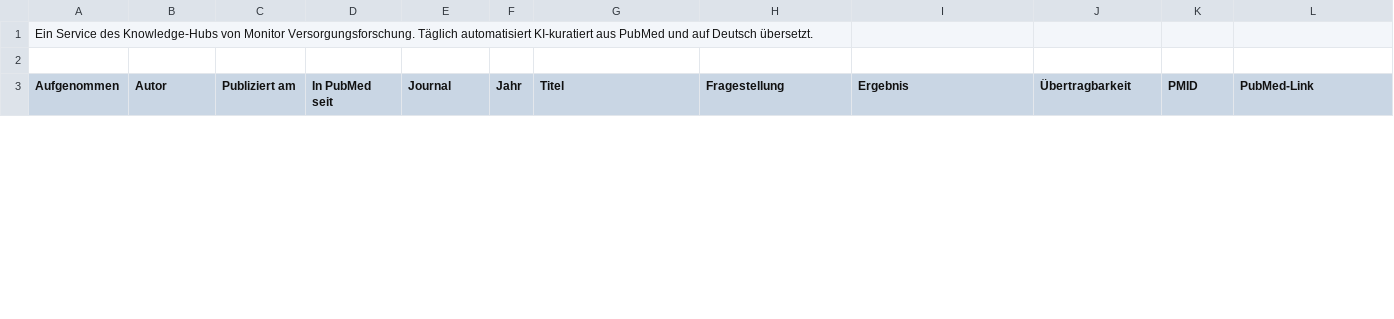
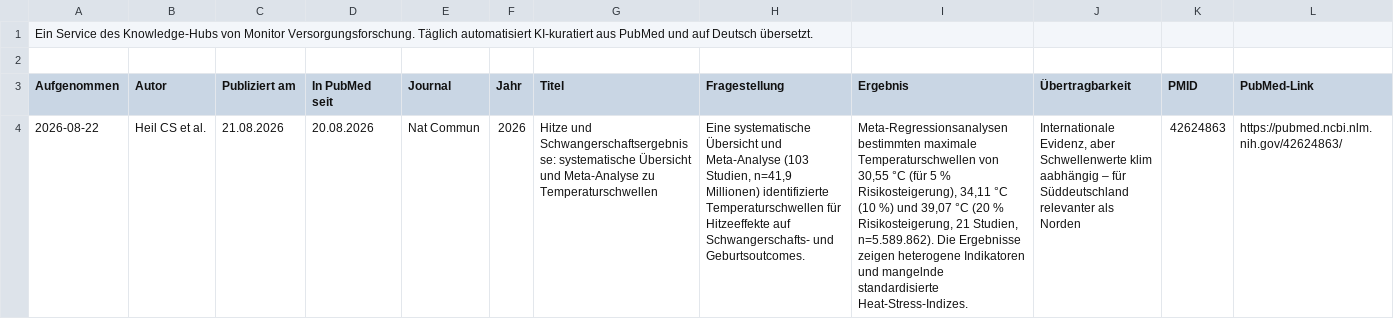
Before and after one commit to mvf-portal/klima-gesundheit-portal, a CSV file: download/studien-aktuell.csv, drawn as a sheet; only a part is shown; the diff covers the shown part only; the diff names each change by its address in the sheet, - before the commit and + after, or states it on an @@ line.

```diff
--- a/download/studien-aktuell.csv
+++ b/download/studien-aktuell.csv
+row 4: 2026-08-22 | Heil CS et al. | 21.08.2026 | 20.08.2026 | Nat Commun | 2026 | Hitze und Schwangerschaftsergebnisse: systematische Übersicht und Meta-Analyse zu Temperaturschwellen | Eine systematische Übersicht und Meta-Analyse (103 Studien, n=41,9 Millionen) identifizierte Temperaturschwellen für Hitzeeffekte auf Schwangerschafts- und Geburtsoutcomes. | Meta-Regressionsanalysen bestimmten maximale Temperaturschwellen von 30,55 °C (für 5 % Risikosteigerung), 34,11 °C (10 %) und 39,07 °C (20 % Risikosteigerung, 21 Studien, n=5.589.862). Die Ergebnisse zeigen heterogene Indikatoren und mangelnde standardisierte Heat-Stress-Indizes. | Internationale Evidenz, aber Schwellenwerte klim aabhängig – für Süddeutschland relevanter als Norden | 42624863 | https://pubmed.ncbi.nlm.nih.gov/42624863/
```
Also changed, not shown: 1 added row and 2 removed rows elsewhere in this file, download/studien-archiv.csv, 5 other files.
